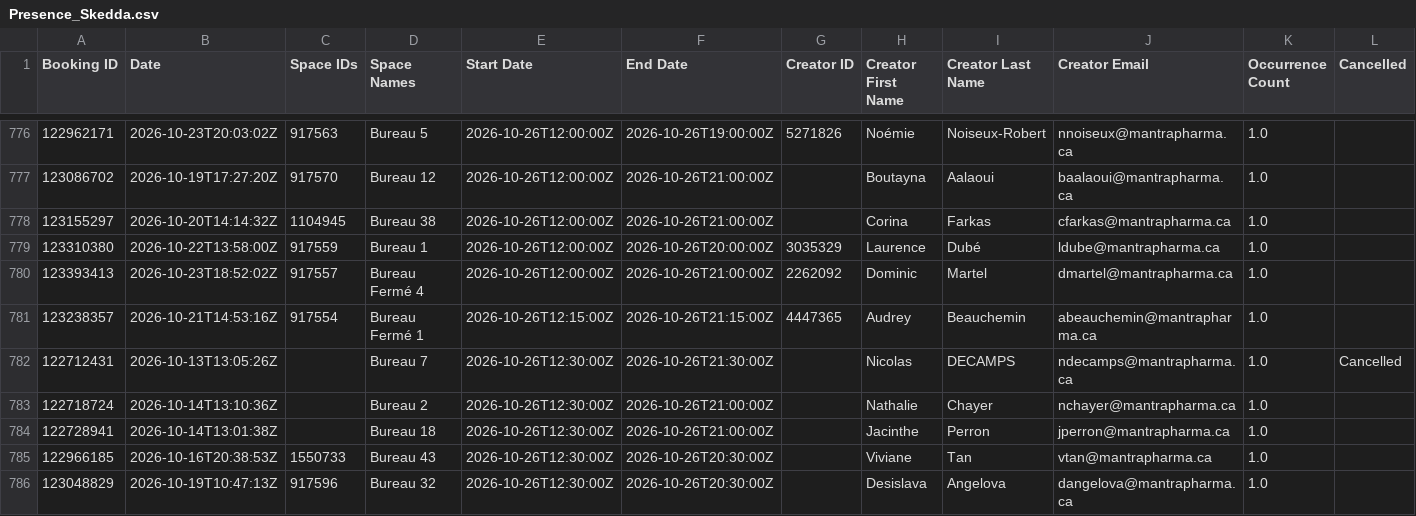
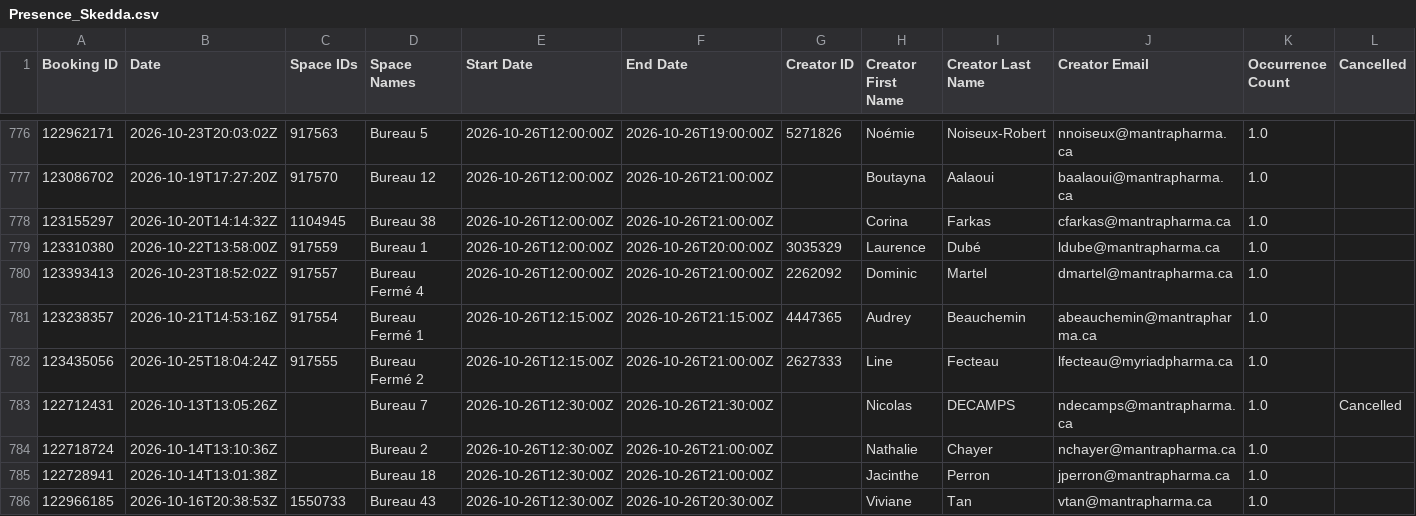
Before and after one commit to FrederickProvost/Presence_Skedda, a CSV file: Presence_Skedda.csv, drawn as a sheet; only a part is shown, gaps mark what is left out; the shorter side is filled out with more unchanged rows; rows hold the shown columns only; the diff names each change by its address in the sheet, - before the commit and + after, or states it on an @@ line.

```diff
--- a/Presence_Skedda.csv
+++ b/Presence_Skedda.csv
+row 782: 123435056 | 2026-10-25T18:04:24Z | 917555 | Bureau Fermé 2 | 2026-10-26T12:15:00Z | 2026-10-26T21:00:00Z | 2627333 | Line | Fecteau | lfecteau@myriadpharma.ca | 1.0
```
